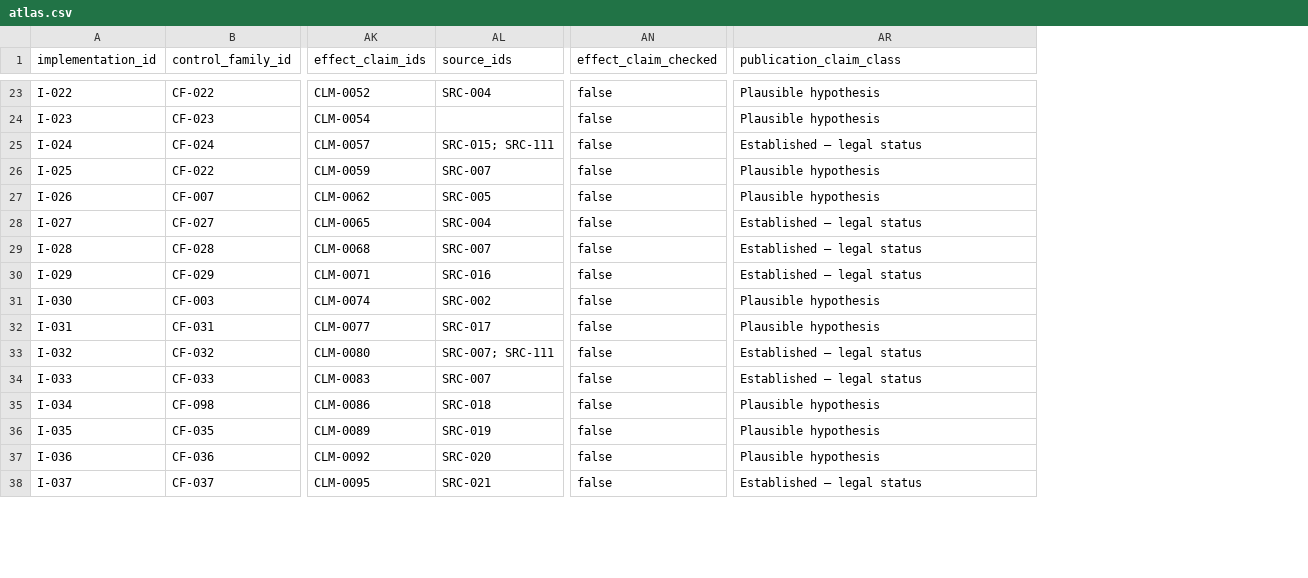
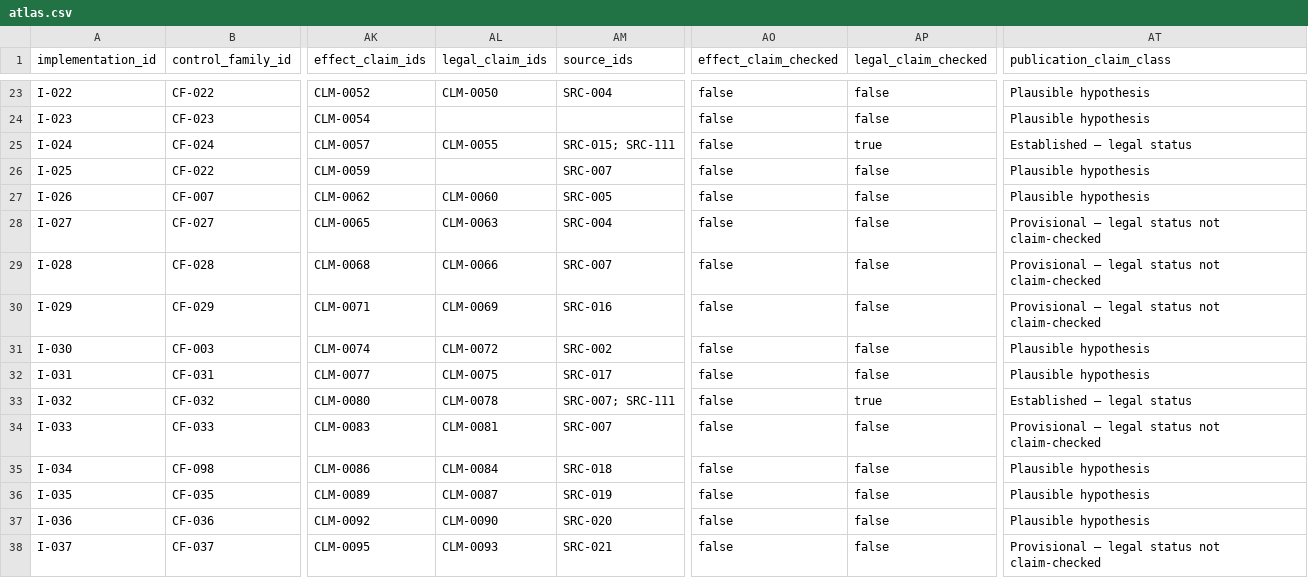
Before and after one commit to apolmig/agencytransfer, a CSV file: policy-atlas/release/v0.1.0-beta.1/data/derived/atlas.csv, drawn as a sheet; only a part is shown, gaps mark what is left out; addresses are those after the commit; the diff covers the shown part only; the diff names each change by its address in the sheet, - before the commit and + after, or states it on an @@ line.

Commit message:
Harden Policy Atlas evidence and Hub publication
Downgrade unchecked legal-status rows in the public atlas, expose missing legal sources, verify the staged and remote Hub inventory, bind publication to the apol identity, and trigger the fail-closed publisher on main.

```diff
--- a/policy-atlas/release/v0.1.0-beta.1/data/derived/atlas.csv
+++ b/policy-atlas/release/v0.1.0-beta.1/data/derived/atlas.csv
+column AL (legal_claim_ids), rows 23-38: CLM-0050 |  | CLM-0055 |  | CLM-0060 | CLM-0063 | CLM-0066 | CLM-0069 | CLM-0072 | CLM-0075 | CLM-0078 | CLM-0081 | CLM-0084 | CLM-0087 | CLM-0090 | CLM-0093
+column AP (legal_claim_checked), rows 23-38: false | false | true | false | false | false | false | false | false | false | true | false | false | false | false | false
-AT28:AT30 (publication_claim_class): Established — legal status
+AT28:AT30 (publication_claim_class): Provisional — legal status not claim-checked
-AT34 (publication_claim_class): Established — legal status
+AT34 (publication_claim_class): Provisional — legal status not claim-checked
-AT38 (publication_claim_class): Established — legal status
+AT38 (publication_claim_class): Provisional — legal status not claim-checked
```
Also changed, not shown: 25 edited cells elsewhere in this file, 12 other files.
